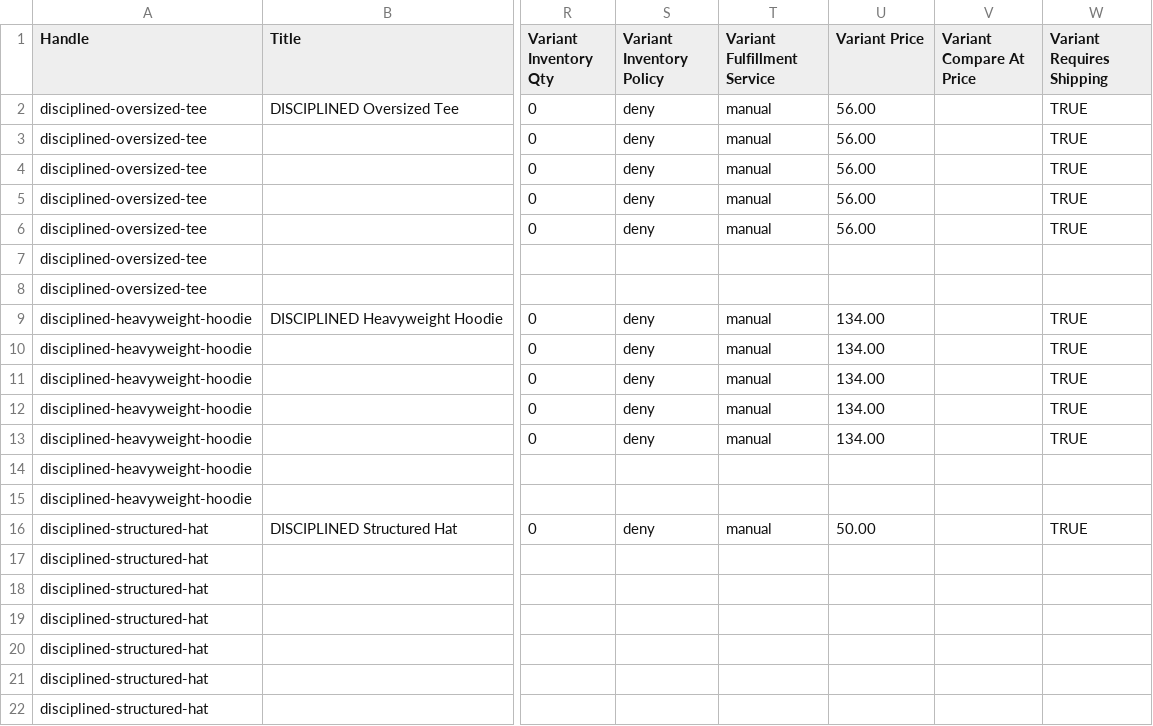
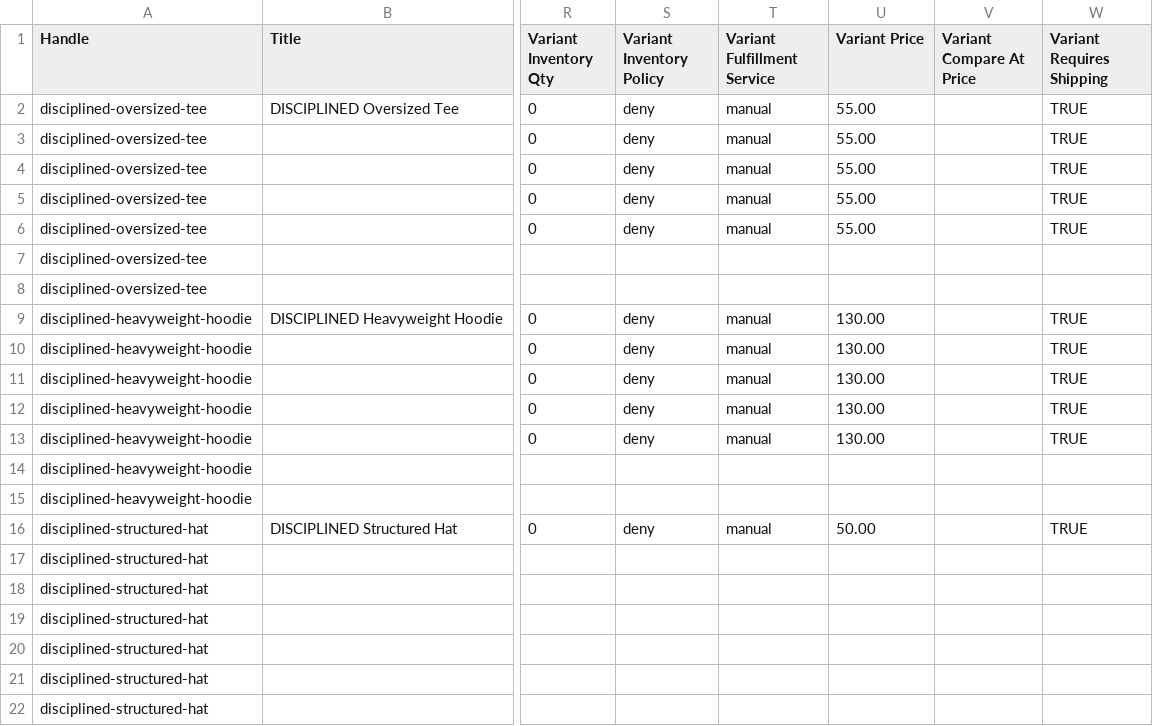
Before and after one commit to smijaceo/unprofitable, a CSV file: data/shopify/drop-001-products.csv, drawn as a sheet; only a part is shown, gaps mark what is left out; the diff names each change by its address in the sheet, - before the commit and + after, or states it on an @@ line.

Commit message:
Add Drop 001 clean pricing and bundles

```diff
--- a/data/shopify/drop-001-products.csv
+++ b/data/shopify/drop-001-products.csv
-U2:U6 (Variant Price): 56.00
+U2:U6 (Variant Price): 55.00
-U9:U13 (Variant Price): 134.00
+U9:U13 (Variant Price): 130.00
```
Also changed, not shown: 8 other files.
